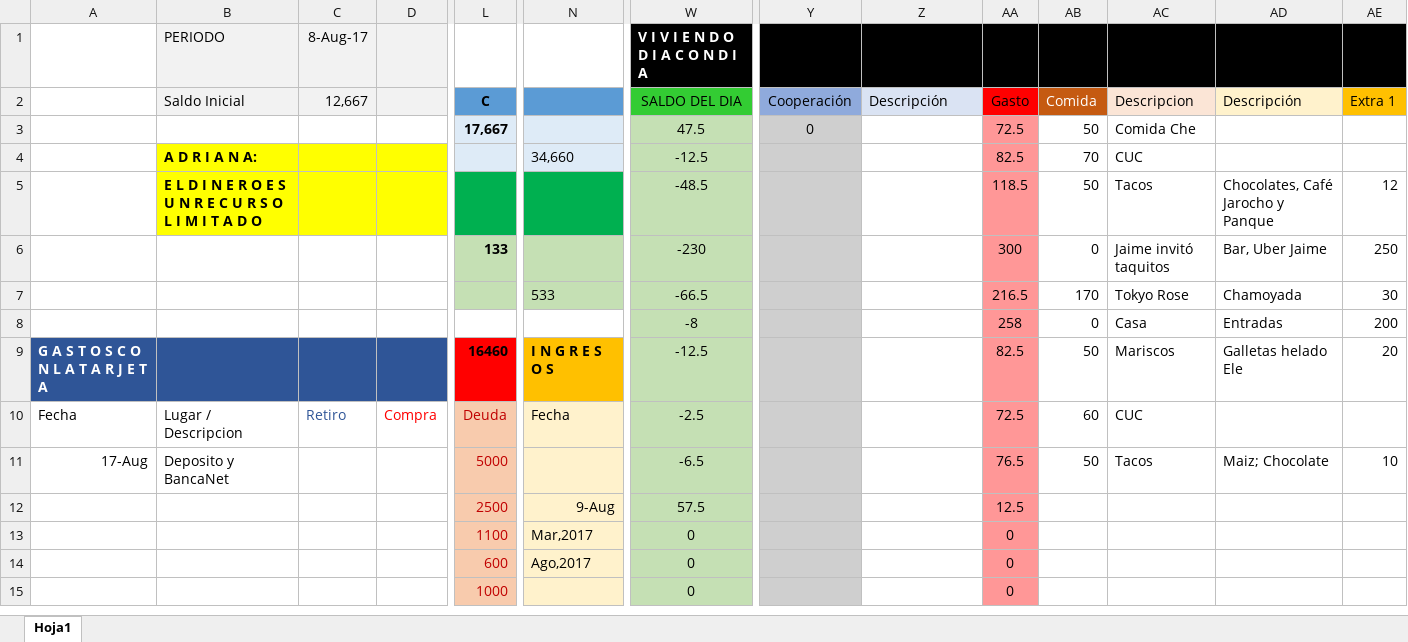
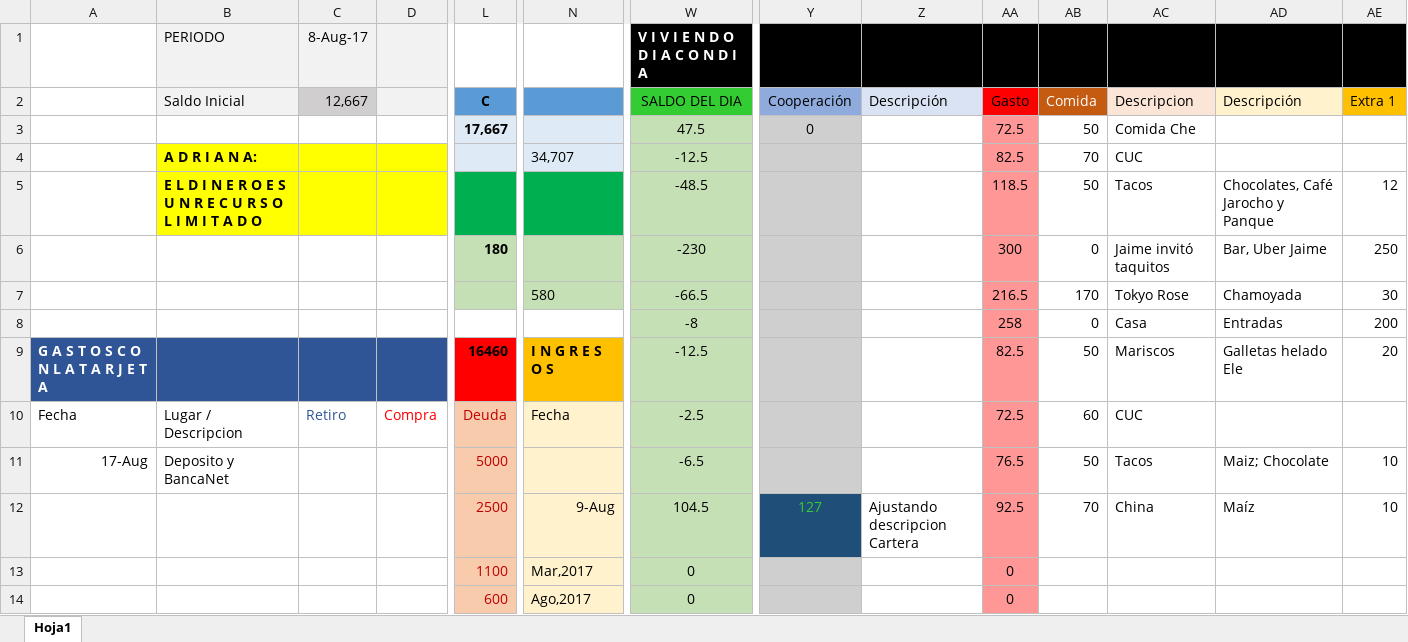
Before and after one commit to Adrifelcha/Adrifelcha, an Excel workbook: Finanzas/4_Agosto_2017.xlsx, sheet Hoja1, drawn as a sheet; only a part is shown, gaps mark what is left out; the shorter side is filled out with more unchanged rows; values as stored, in another font and other column widths than the file's, no borders; the diff names each change by its address in the sheet, - before the commit and + after, or states it on an @@ line.

Commit message:
Gastos Jueves tarde

```diff
--- a/Finanzas/4_Agosto_2017.xlsx (sheet Hoja1)
+++ b/Finanzas/4_Agosto_2017.xlsx (sheet Hoja1)
-C2 fill: #F2F2F2
+C2 fill: #D0CECE
-N4: 34,660
+N4: 34,707
-L6 (C): 133
+L6 (C): 180
-N7: 533
+N7: 580
-W12 (SALDO DEL DIA): 57.5
+W12 (SALDO DEL DIA): 104.5
-Y12 (Cooperación): (empty)
+Y12 (Cooperación): 127
-Y12 fill: #CFCFCF
+Y12 fill: #1F4E79
-Z12 (Descripción): (empty)
+Z12 (Descripción): Ajustando descripcion Cartera
-AA12 (Gasto): 12.5
+AA12 (Gasto): 92.5
-AB12 (Comida): (empty)
+AB12 (Comida): 70
-AC12 (Descripcion): (empty)
+AC12 (Descripcion): China
-AD12 (Descripción): (empty)
+AD12 (Descripción): Maíz
-AE12 (Extra 1): (empty)
+AE12 (Extra 1): 10
```
